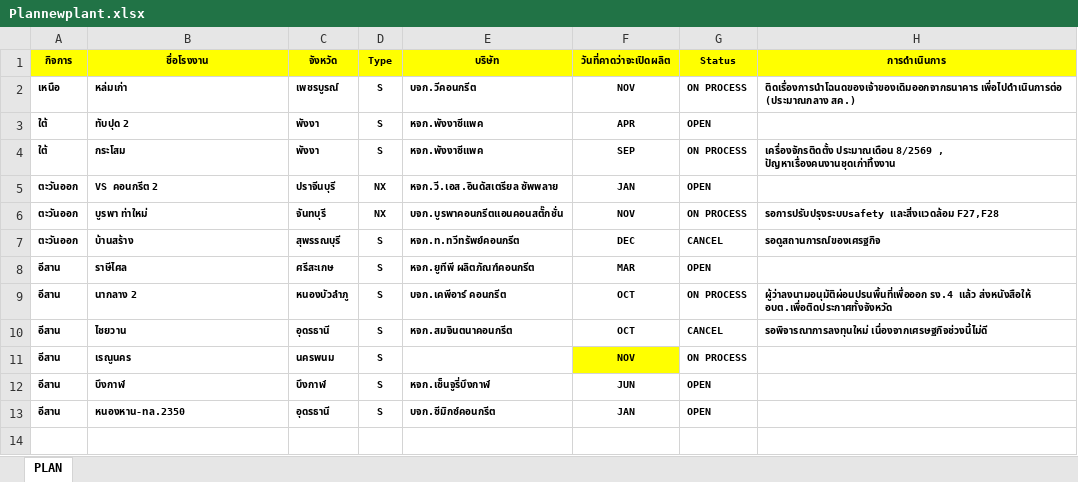
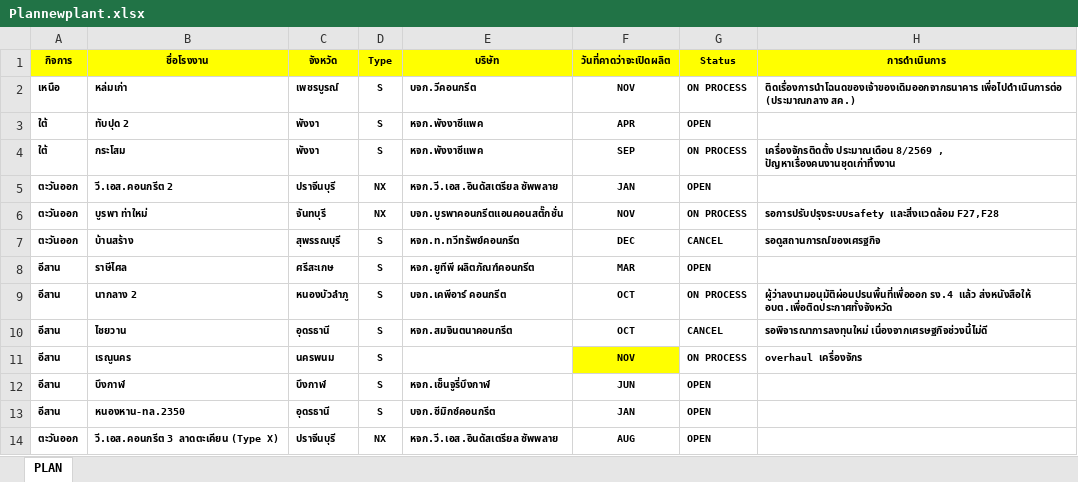
Before and after one commit to prayutp1-debug/Performance, an Excel workbook: Plannewplant.xlsx, sheet PLAN, drawn as a sheet; values as stored, in another font and other column widths than the file's, no borders; conditional formats not drawn; the diff names each change by its address in the sheet, - before the commit and + after, or states it on an @@ line.

Commit message:
Add files via upload

```diff
--- a/Plannewplant.xlsx (sheet PLAN)
+++ b/Plannewplant.xlsx (sheet PLAN)
-B5 (ชื่อโรงงาน): VS คอนกรีต 2
+B5 (ชื่อโรงงาน): วี.เอส.คอนกรีต 2
-H11 (การดำเนินการ): (empty)
+H11 (การดำเนินการ): overhaul เครื่องจักร
+row 14: ตะวันออก | วี.เอส.คอนกรีต 3 ลาดตะเคียน (Type X) | ปราจีนบุรี | NX | หจก.วี.เอส.อินดัสเตรียล ซัพพลาย | AUG | OPEN
```
